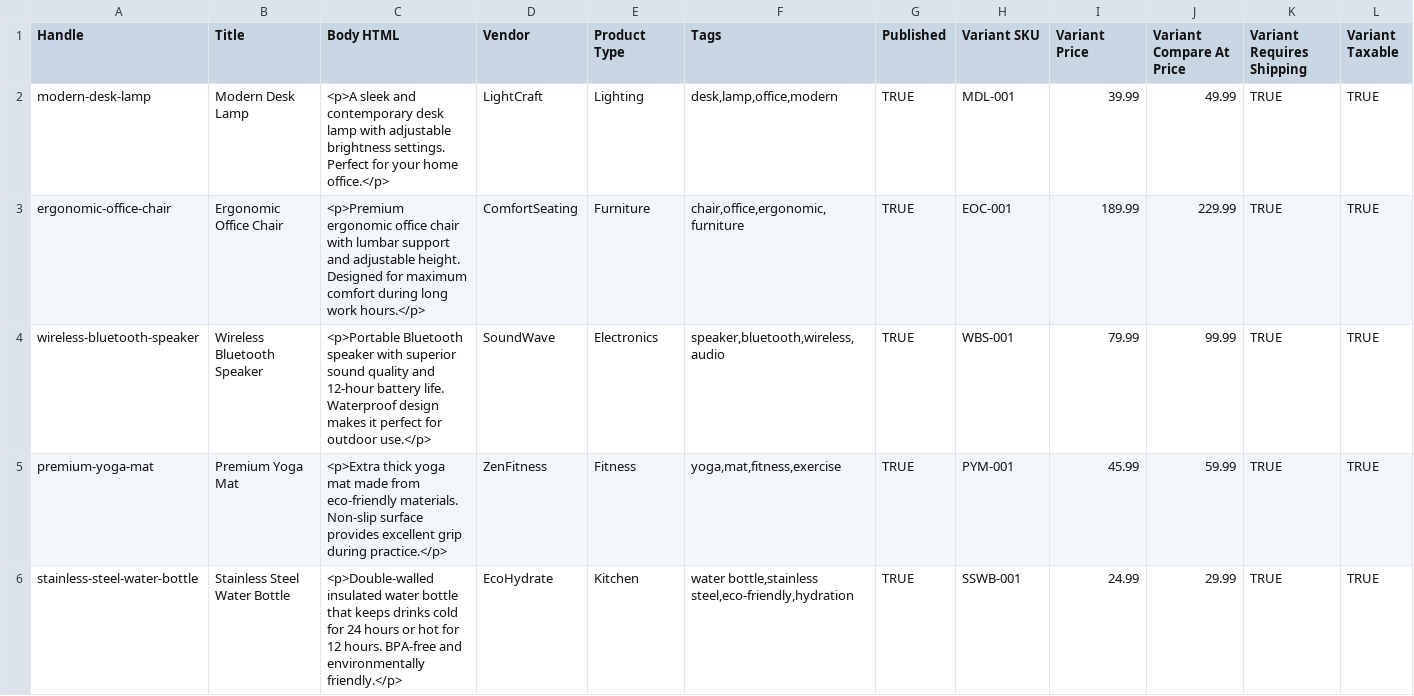
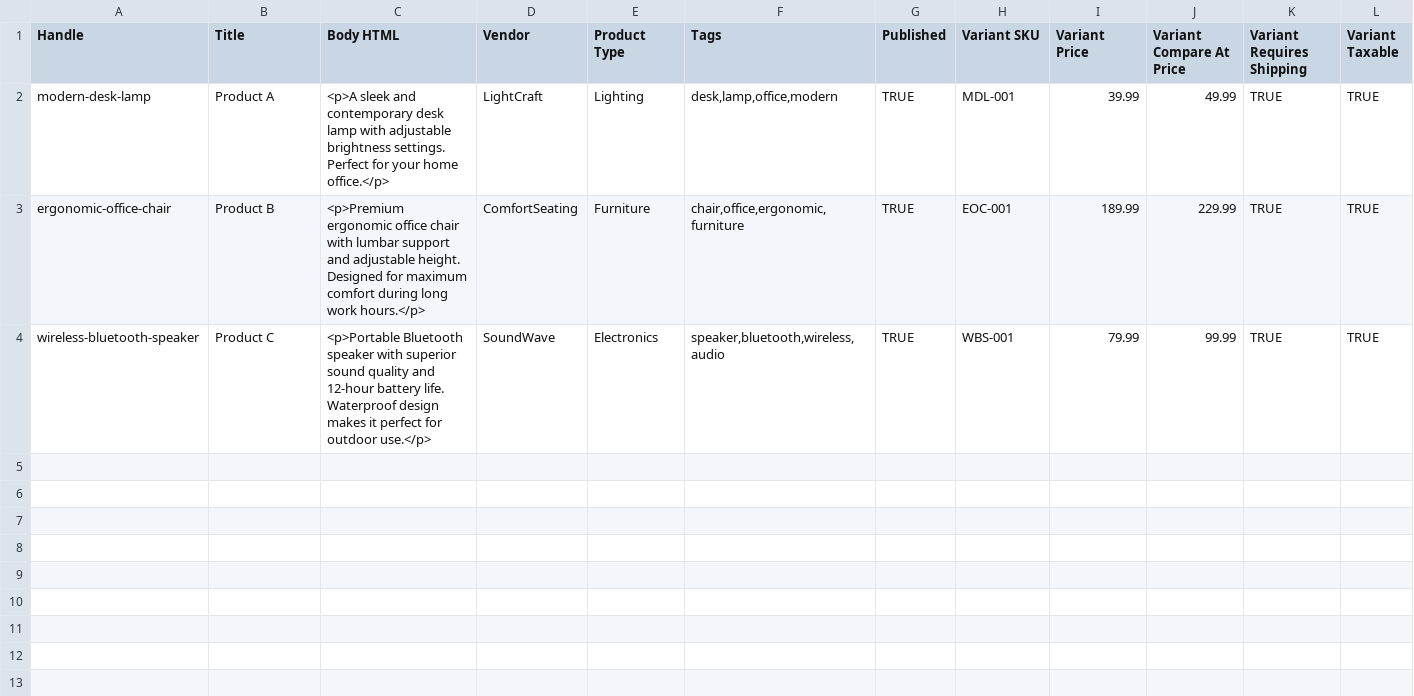
Before and after one commit to rathodmayankp/shopify-csv-import, a CSV file: public/shopify-products.csv, drawn as a sheet; only a part is shown; rows hold the shown columns only; the diff covers the shown part only; the diff names each change by its address in the sheet, - before the commit and + after, or states it on an @@ line.

```diff
--- a/public/shopify-products.csv
+++ b/public/shopify-products.csv
-B2 (Title): Modern Desk Lamp
+B2 (Title): Product A
-B3 (Title): Ergonomic Office Chair
+B3 (Title): Product B
-B4 (Title): Wireless Bluetooth Speaker
+B4 (Title): Product C
-row 5: premium-yoga-mat | Premium Yoga Mat | <p>Extra thick yoga mat made from eco-friendly materials. Non-slip surface provides excellent grip during practice.</p> | ZenFitness | Fitness | yoga,mat,fitness,exercise | TRUE | PYM-001 | 45.99 | 59.99 | TRUE | TRUE
-row 6: stainless-steel-water-bottle | Stainless Steel Water Bottle | <p>Double-walled insulated water bottle that keeps drinks cold for 24 hours or hot for 12 hours. BPA-free and environmentally friendly.</p> | EcoHydrate | Kitchen | water bottle,stainless steel,eco-friendly,hydration | TRUE | SSWB-001 | 24.99 | 29.99 | TRUE | TRUE
```
Also changed, not shown: 5 removed rows elsewhere in this file, 3 other files.
